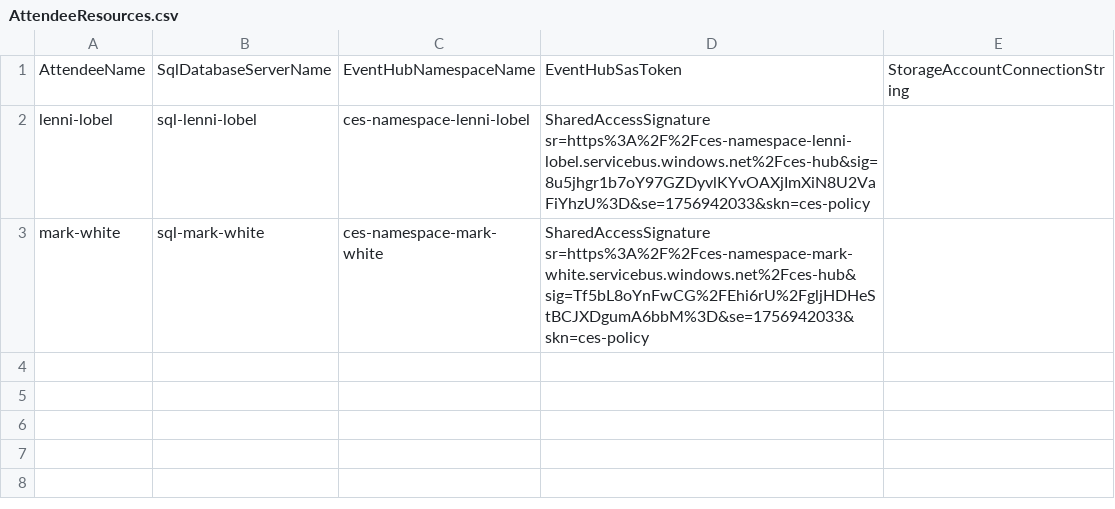
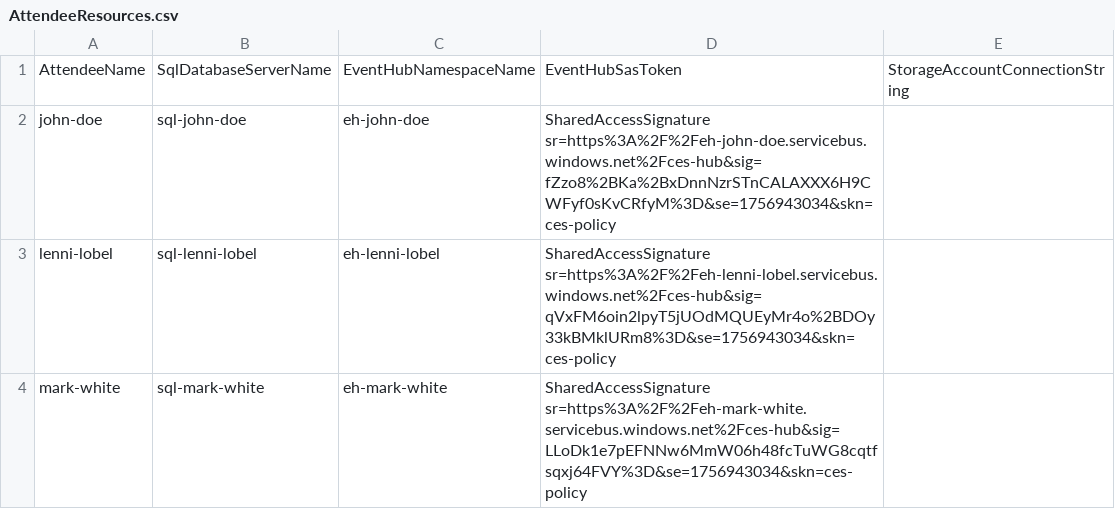
Before and after one commit to lennilobel/sql2025-workshop-hol-orlando2025, a CSV file: HOL/3. Change Event Streaming/CESLabManager/CESLabManager/AttendeeResources.csv, drawn as a sheet.

```diff
--- a/HOL/3. Change Event Streaming/CESLabManager/CESLabManager/AttendeeResources.csv
+++ b/HOL/3. Change Event Streaming/CESLabManager/CESLabManager/AttendeeResources.csv
@@ -1,3 +1,4 @@
 AttendeeName,SqlDatabaseServerName,EventHubNamespaceName,EventHubSasToken,StorageAccountConnectionString
-lenni-lobel,sql-lenni-lobel,ces-namespace-lenni-lobel,SharedAccessSignature sr=https%3A%2F%2Fces-namespace-lenni-lobel.servicebus.windows.net%2Fces-hub&sig=8u5jhgr1b7oY97GZDyvlKYvOAXjImXiN8U2VaFiYhzU%3D&se=1756942033&skn=ces-policy,
-mark-white,sql-mark-white,ces-namespace-mark-white,SharedAccessSignature sr=https%3A%2F%2Fces-namespace-mark-white.servicebus.windows.net%2Fces-hub&sig=Tf5bL8oYnFwCG%2FEhi6rU%2FgljHDHeStBCJXDgumA6bbM%3D&se=1756942033&skn=ces-policy,
+john-doe,sql-john-doe,eh-john-doe,SharedAccessSignature sr=https%3A%2F%2Feh-john-doe.servicebus.windows.net%2Fces-hub&sig=fZzo8%2BKa%2BxDnnNzrSTnCALAXXX6H9CWFyf0sKvCRfyM%3D&se=1756943034&skn=ces-policy,
+lenni-lobel,sql-lenni-lobel,eh-lenni-lobel,SharedAccessSignature sr=https%3A%2F%2Feh-lenni-lobel.servicebus.windows.net%2Fces-hub&sig=qVxFM6oin2lpyT5jUOdMQUEyMr4o%2BDOy33kBMklURm8%3D&se=1756943034&skn=ces-policy,
+mark-white,sql-mark-white,eh-mark-white,SharedAccessSignature sr=https%3A%2F%2Feh-mark-white.servicebus.windows.net%2Fces-hub&sig=LLoDk1e7pEFNNw6MmW06h48fcTuWG8cqtfsqxj64FVY%3D&se=1756943034&skn=ces-policy,
```
Also changed, not shown: 3 other files.
